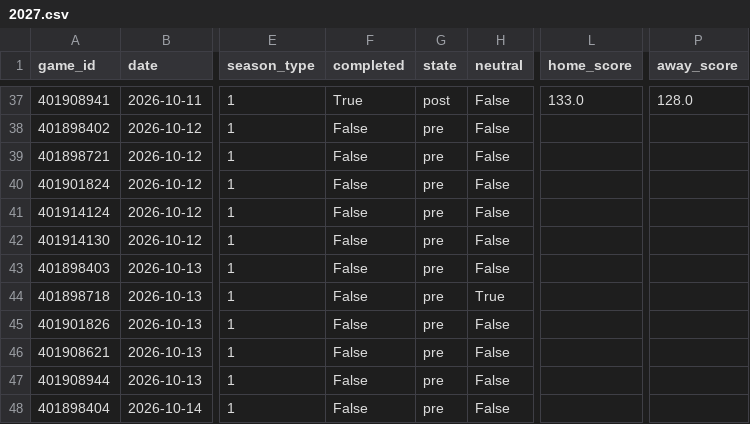
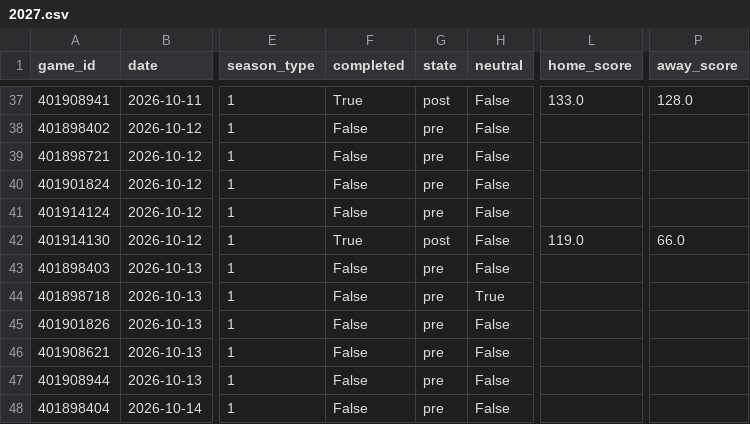
Before and after one commit to Juniorcarl/nba-predictor, a CSV file: data/games/2027.csv, drawn as a sheet; only a part is shown, gaps mark what is left out; the diff names each change by its address in the sheet, - before the commit and + after, or states it on an @@ line.

```diff
--- a/data/games/2027.csv
+++ b/data/games/2027.csv
-F42 (completed): False
+F42 (completed): True
-G42 (state): pre
+G42 (state): post
-L42 (home_score): (empty)
+L42 (home_score): 119.0
-P42 (away_score): (empty)
+P42 (away_score): 66.0
```
Also changed, not shown: 2 other files.
